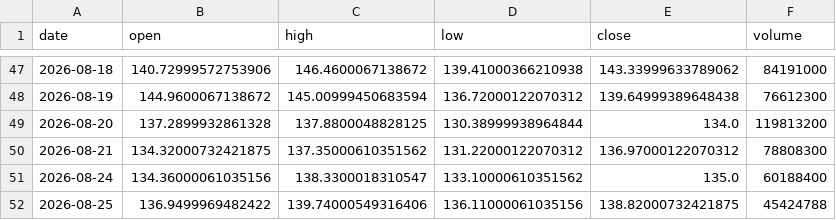
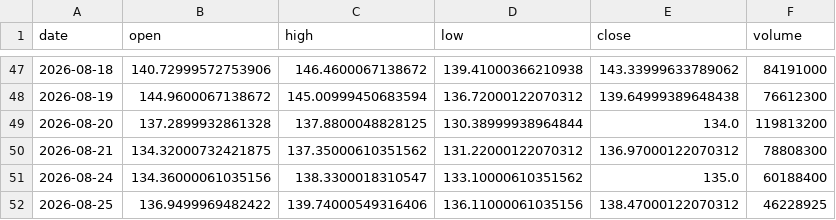
Before and after one commit to dataphilth/spcx-console, a CSV file: data/prices.csv, drawn as a sheet; only a part is shown, gaps mark what is left out.

```diff
--- a/data/prices.csv
+++ b/data/prices.csv
@@ -51,2 +51,2 @@ date,open,high,low,close,volume
 2026-08-24,134.36000061035156,138.3300018310547,133.10000610351562,135.0,60188400
-2026-08-25,136.9499969482422,139.74000549316406,136.11000061035156,138.82000732421875,45424788
+2026-08-25,136.9499969482422,139.74000549316406,136.11000061035156,138.47000122070312,46228925
```
Also changed, not shown: data/iv_history.csv, data/tape_history.csv, 5 other files.
